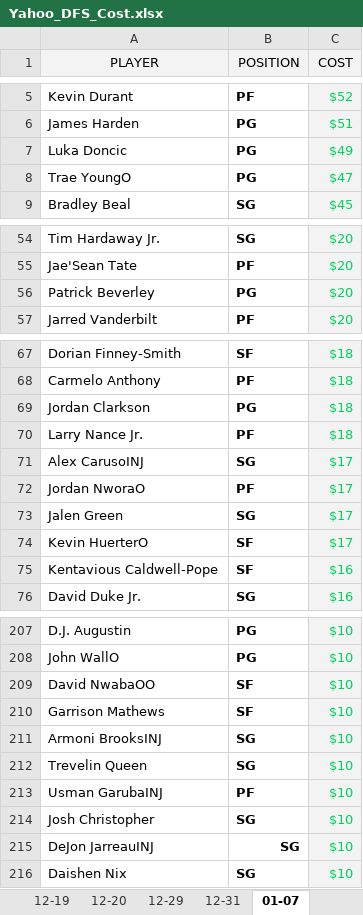
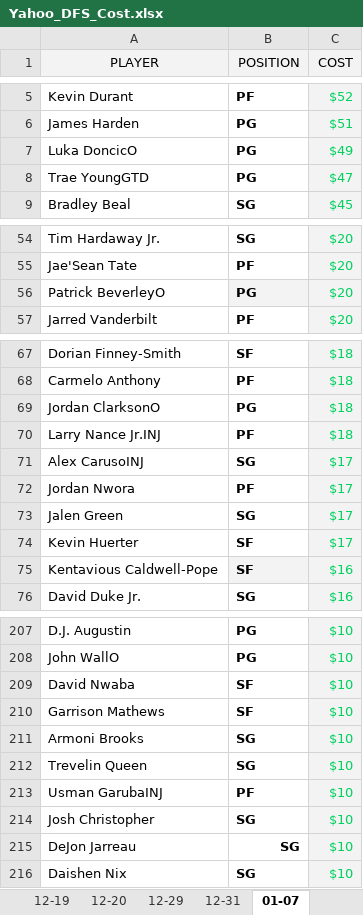
Before and after one commit to ZTFisme/Data-Sets, an Excel workbook: Yahoo_DFS_Cost.xlsx, sheet 01-07, drawn as a sheet; only a part is shown, gaps mark what is left out; values as stored, in another font and other column widths than the file's, no borders; the diff covers the shown part only; the diff names each change by its address in the sheet, - before the commit and + after, or states it on an @@ line.

```diff
--- a/Yahoo_DFS_Cost.xlsx (sheet 01-07)
+++ b/Yahoo_DFS_Cost.xlsx (sheet 01-07)
-A7 (PLAYER): Luka Doncic
+A7 (PLAYER): Luka DoncicO
-A8 (PLAYER): Trae YoungO
+A8 (PLAYER): Trae YoungGTD
-A56 (PLAYER): Patrick Beverley
+A56 (PLAYER): Patrick BeverleyO
-B56 fill: none
+B56 fill: #F3F3F3
-A69 (PLAYER): Jordan Clarkson
+A69 (PLAYER): Jordan ClarksonO
-A70 (PLAYER): Larry Nance Jr.
+A70 (PLAYER): Larry Nance Jr.INJ
-A72 (PLAYER): Jordan NworaO
+A72 (PLAYER): Jordan Nwora
-A74 (PLAYER): Kevin HuerterO
+A74 (PLAYER): Kevin Huerter
-B75 fill: none
+B75 fill: #F3F3F3
-A209 (PLAYER): David NwabaOO
+A209 (PLAYER): David Nwaba
-A211 (PLAYER): Armoni BrooksINJ
+A211 (PLAYER): Armoni Brooks
-A215 (PLAYER): DeJon JarreauINJ
+A215 (PLAYER): DeJon Jarreau
```
Also changed, not shown: 11 edited cells and cell formats elsewhere in this sheet, other sheet tabs, charts or pictures.
